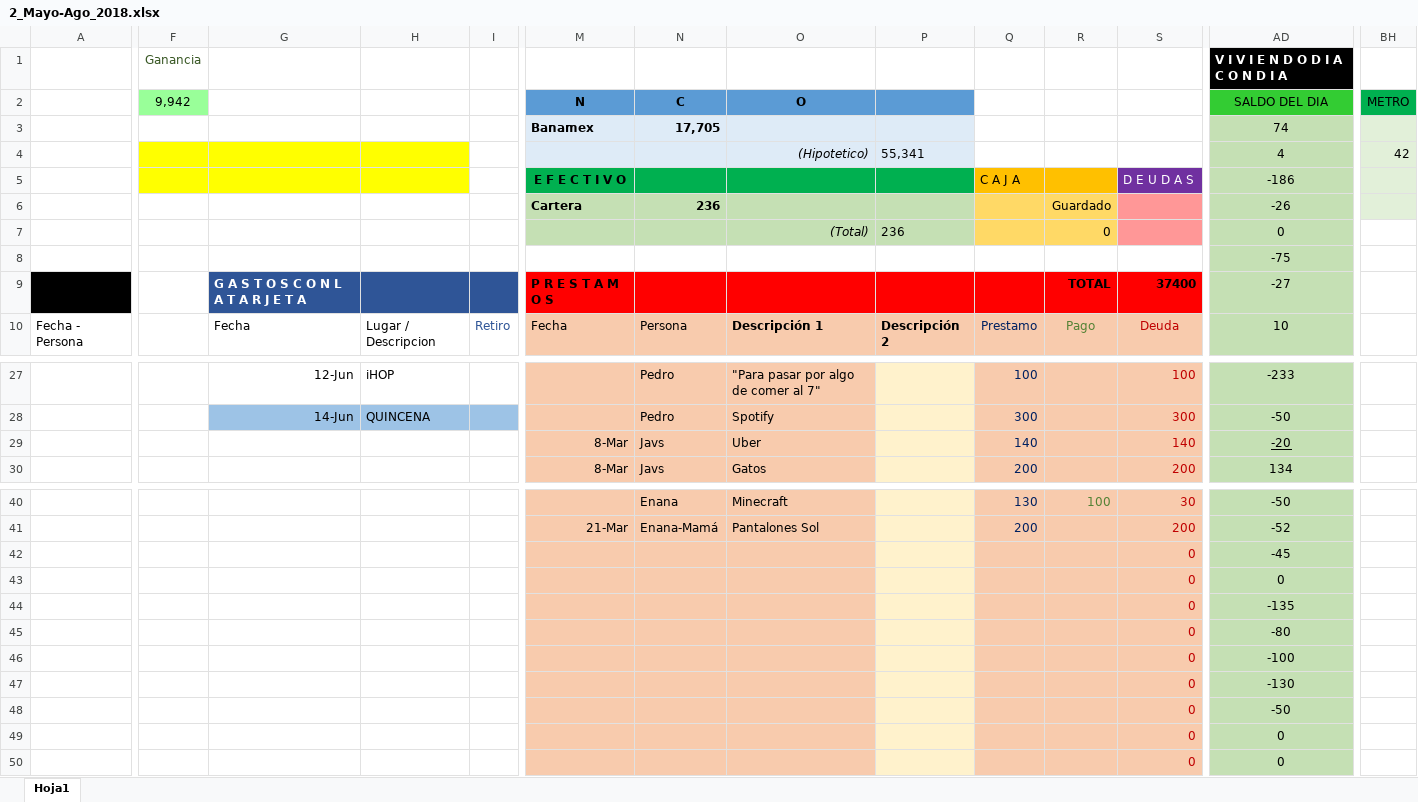
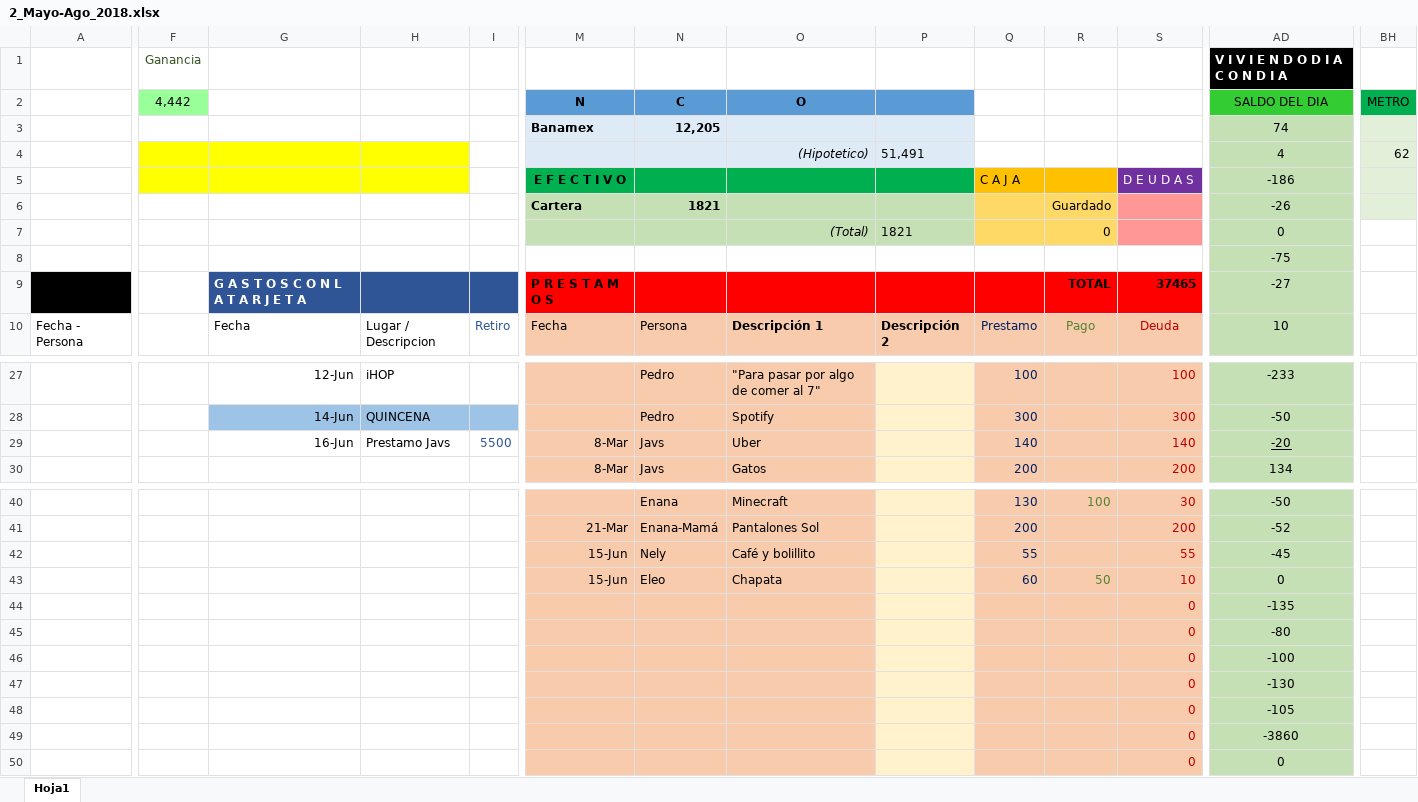
Before and after one commit to Adrifelcha/Adrifelcha, an Excel workbook: Finanzas/2_Mayo-Ago_2018.xlsx, sheet Hoja1, drawn as a sheet; only a part is shown, gaps mark what is left out; values as stored, in another font and other column widths than the file's, no borders; removed rows and columns are numbered as before the commit, all else as after; rows hold the shown columns only; the diff covers the shown part only; the diff names each change by its address in the sheet, - before the commit and + after, or states it on an @@ line.

```diff
--- a/Finanzas/2_Mayo-Ago_2018.xlsx (sheet Hoja1)
+++ b/Finanzas/2_Mayo-Ago_2018.xlsx (sheet Hoja1)
-F2: 9,942
+F2: 4,442
-N3 (C): 17,705
+N3 (C): 12,205
-P4: 55,341
+P4: 51,491
-BH4 (METRO): 42
+BH4 (METRO): 62
-N6 (C): 236
+N6 (C): 1821
-P7: 236
+P7: 1821
-S9: 37400
+S9: 37465
-G29: (empty)
+G29: 16-Jun
-H29: (empty)
+H29: Prestamo Javs
-I29: (empty)
+I29: 5500
-M42:M43 (N): (empty)
+M42:M43 (N): 15-Jun
-N42 (C): (empty)
+N42 (C): Nely
-O42 (O): (empty)
+O42 (O): Café y bolillito
-Q42: (empty)
+Q42: 55
-S42: 0
+S42: 55
-N43 (C): (empty)
+N43 (C): Eleo
-O43 (O): (empty)
+O43 (O): Chapata
-Q43: (empty)
+Q43: 60
-R43: (empty)
+R43: 50
-S43: 0
+S43: 10
-AD48 (SALDO DEL DIA): -50
+AD48 (SALDO DEL DIA): -105
-row 49:  |  |  |  |  |  |  |  |  |  |  | 0 | 0
+row 49:  |  |  |  |  |  |  |  |  |  |  | 0 | -3860
```
Also changed, not shown: 1 edited cell elsewhere in this sheet, Finanzas/Quinela.xlsx.
